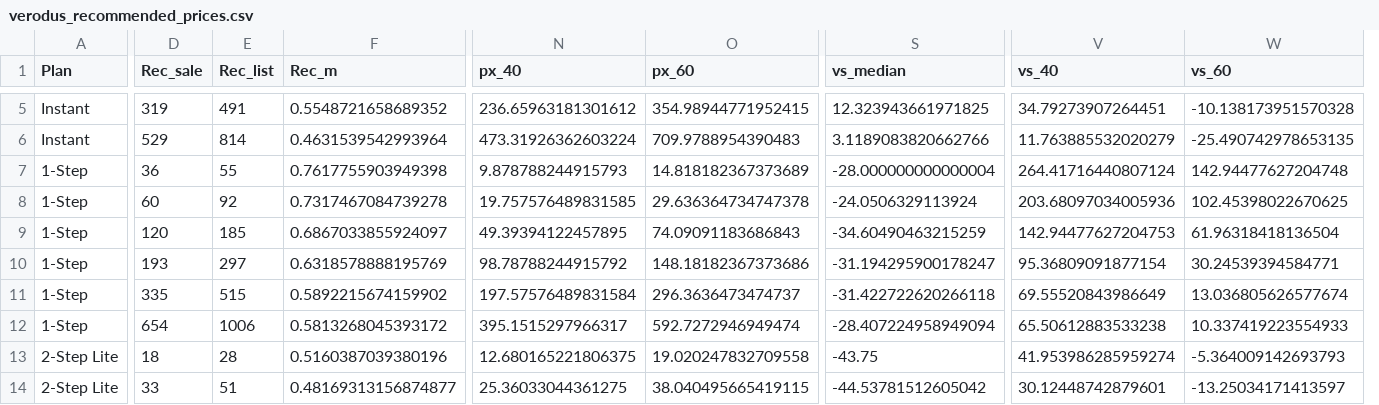
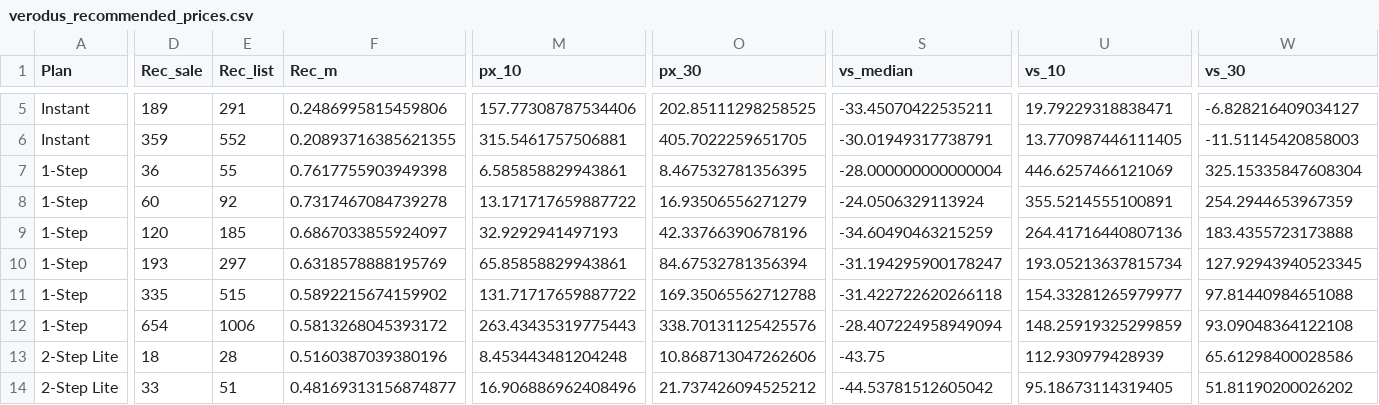
Before and after one commit to AShevalev/AShevalev.github.io, a CSV file: results/verodus_recommended_prices.csv, drawn as a sheet; only a part is shown, gaps mark what is left out; removed rows and columns are numbered as before the commit, all else as after; the diff covers the shown part only; the diff names each change by its address in the sheet, - before the commit and + after, or states it on an @@ line.

```diff
--- a/results/verodus_recommended_prices.csv
+++ b/results/verodus_recommended_prices.csv
+column M (px_10), rows 5-14: 157.77308787534406 | 315.5461757506881 | 6.585858829943861 | 13.171717659887722 | 32.9292941497193 | 65.85858829943861 | 131.71717659887722 | 263.43435319775443 | 8.453443481204248 | 16.906886962408496
-column N (px_40), rows 5-14: 236.65963181301612 | 473.31926362603224 | 9.878788244915793 | 19.757576489831585 | 49.39394122457895 | 98.78788244915792 | 197.57576489831584 | 395.1515297966317 | 12.680165221806375 | 25.36033044361275
+column U (vs_10), rows 5-14: 19.79229318838471 | 13.770987446111405 | 446.6257466121069 | 355.5214555100891 | 264.41716440807136 | 193.05213637815734 | 154.33281265979977 | 148.25919325299859 | 112.930979428939 | 95.18673114319405
-column V (vs_40), rows 5-14: 34.79273907264451 | 11.763885532020279 | 264.41716440807124 | 203.68097034005936 | 142.94477627204753 | 95.36809091877154 | 69.55520843986649 | 65.50612883533238 | 41.953986285959274 | 30.12448742879601
-O1: px_60
+O1: px_30
-W1: vs_60
+W1: vs_30
-D5 (Rec_sale): 319
+D5 (Rec_sale): 189
-E5 (Rec_list): 491
+E5 (Rec_list): 291
-F5 (Rec_m): 0.5548721658689352
+F5 (Rec_m): 0.2486995815459806
-O5 (px_30): 354.98944771952415
+O5 (px_30): 202.85111298258525
-S5 (vs_median): 12.323943661971825
+S5 (vs_median): -33.45070422535211
-W5 (vs_30): -10.138173951570328
+W5 (vs_30): -6.828216409034127
-D6 (Rec_sale): 529
+D6 (Rec_sale): 359
-E6 (Rec_list): 814
+E6 (Rec_list): 552
-F6 (Rec_m): 0.4631539542993964
+F6 (Rec_m): 0.20893716385621355
-O6 (px_30): 709.9788954390483
+O6 (px_30): 405.7022259651705
-S6 (vs_median): 3.1189083820662766
+S6 (vs_median): -30.01949317738791
-W6 (vs_30): -25.490742978653135
+W6 (vs_30): -11.51145420858003
-O7 (px_30): 14.818182367373689
+O7 (px_30): 8.467532781356395
-W7 (vs_30): 142.94477627204748
+W7 (vs_30): 325.15335847608304
-O8 (px_30): 29.636364734747378
+O8 (px_30): 16.93506556271279
-W8 (vs_30): 102.45398022670625
+W8 (vs_30): 254.2944653967359
-O9 (px_30): 74.09091183686843
+O9 (px_30): 42.33766390678196
-W9 (vs_30): 61.96318418136504
+W9 (vs_30): 183.4355723173888
-O10 (px_30): 148.18182367373686
+O10 (px_30): 84.67532781356394
-W10 (vs_30): 30.24539394584771
+W10 (vs_30): 127.92943940523345
-O11 (px_30): 296.3636473474737
+O11 (px_30): 169.35065562712788
-W11 (vs_30): 13.036805626577674
+W11 (vs_30): 97.81440984651088
-O12 (px_30): 592.7272946949474
+O12 (px_30): 338.70131125425576
-W12 (vs_30): 10.337419223554933
+W12 (vs_30): 93.09048364122108
-O13 (px_30): 19.020247832709558
+O13 (px_30): 10.868713047262606
-W13 (vs_30): -5.364009142693793
+W13 (vs_30): 65.61298400028586
-O14 (px_30): 38.040495665419115
+O14 (px_30): 21.737426094525212
-W14 (vs_30): -13.25034171413597
+W14 (vs_30): 51.81190200026202
```
Also changed, not shown: 48 edited cells elsewhere in this file, results/verodus_be_by_account.csv, results/verodus_be_ranks.csv, 6 other files.
